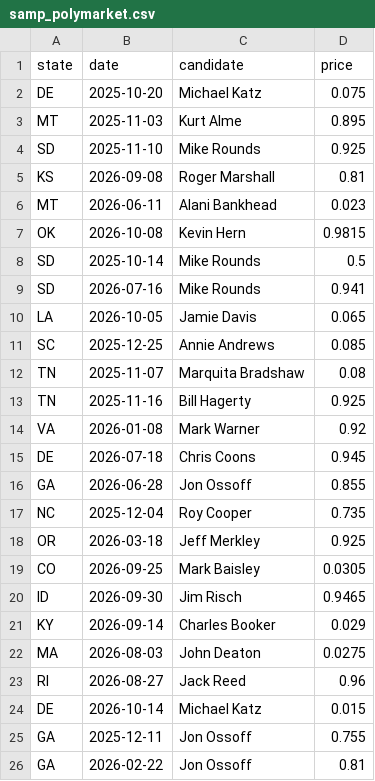
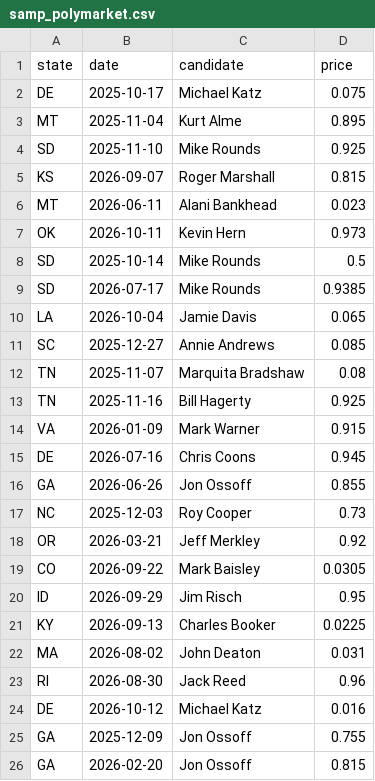
Before and after one commit to seandata8/senate-forecast-2026, a CSV file: data/02-analysis_data/samp_polymarket.csv, drawn as a sheet.

```diff
--- a/data/02-analysis_data/samp_polymarket.csv
+++ b/data/02-analysis_data/samp_polymarket.csv
@@ -1,26 +1,26 @@
 state,date,candidate,price
-DE,2025-10-20,Michael Katz,0.075
-MT,2025-11-03,Kurt Alme,0.895
+DE,2025-10-17,Michael Katz,0.075
+MT,2025-11-04,Kurt Alme,0.895
 SD,2025-11-10,Mike Rounds,0.925
-KS,2026-09-08,Roger Marshall,0.81
+KS,2026-09-07,Roger Marshall,0.815
 MT,2026-06-11,Alani Bankhead,0.023
-OK,2026-10-08,Kevin Hern,0.9815
+OK,2026-10-11,Kevin Hern,0.973
 SD,2025-10-14,Mike Rounds,0.5
-SD,2026-07-16,Mike Rounds,0.941
-LA,2026-10-05,Jamie Davis,0.065
-SC,2025-12-25,Annie Andrews,0.085
+SD,2026-07-17,Mike Rounds,0.9385
+LA,2026-10-04,Jamie Davis,0.065
+SC,2025-12-27,Annie Andrews,0.085
 TN,2025-11-07,Marquita Bradshaw,0.08
 TN,2025-11-16,Bill Hagerty,0.925
-VA,2026-01-08,Mark Warner,0.92
-DE,2026-07-18,Chris Coons,0.945
-GA,2026-06-28,Jon Ossoff,0.855
-NC,2025-12-04,Roy Cooper,0.735
-OR,2026-03-18,Jeff Merkley,0.925
-CO,2026-09-25,Mark Baisley,0.0305
-ID,2026-09-30,Jim Risch,0.9465
-KY,2026-09-14,Charles Booker,0.029
-MA,2026-08-03,John Deaton,0.0275
-RI,2026-08-27,Jack Reed,0.96
-DE,2026-10-14,Michael Katz,0.015
-GA,2025-12-11,Jon Ossoff,0.755
-GA,2026-02-22,Jon Ossoff,0.81
+VA,2026-01-09,Mark Warner,0.915
+DE,2026-07-16,Chris Coons,0.945
+GA,2026-06-26,Jon Ossoff,0.855
+NC,2025-12-03,Roy Cooper,0.73
+OR,2026-03-21,Jeff Merkley,0.92
+CO,2026-09-22,Mark Baisley,0.0305
+ID,2026-09-29,Jim Risch,0.95
+KY,2026-09-13,Charles Booker,0.0225
+MA,2026-08-02,John Deaton,0.031
+RI,2026-08-30,Jack Reed,0.96
+DE,2026-10-12,Michael Katz,0.016
+GA,2025-12-09,Jon Ossoff,0.755
+GA,2026-02-20,Jon Ossoff,0.815
```
Also changed, not shown: data/03-summary_data/polymarket_latest.csv, data/03-summary_data/samp_forecast_races.csv, 22 other files.
